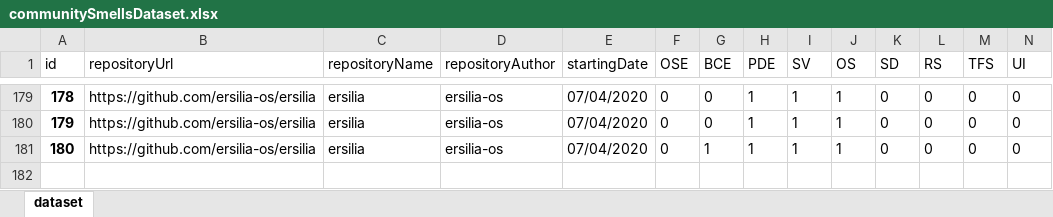
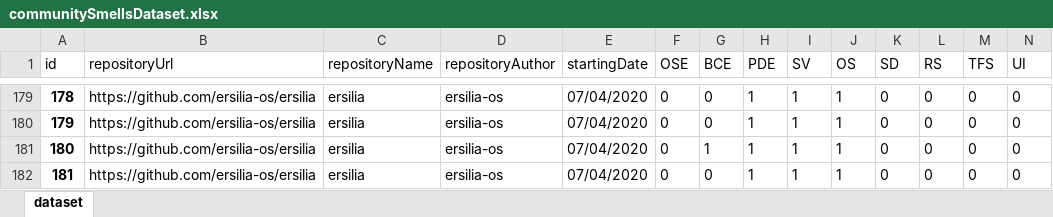
Before and after one commit to ViniciusTei/csDetector, an Excel workbook: communitySmellsDataset.xlsx, sheet dataset, drawn as a sheet; only a part is shown, gaps mark what is left out; values as stored, in another font and other column widths than the file's, no borders; rows hold the shown columns only; the diff names each change by its address in the sheet, - before the commit and + after, or states it on an @@ line.

```diff
--- a/communitySmellsDataset.xlsx (sheet dataset)
+++ b/communitySmellsDataset.xlsx (sheet dataset)
+row 182: 181 | https://github.com/ersilia-os/ersilia | ersilia | ersilia-os | 07/04/2020 | 0 | 0 | 1 | 1 | 1 | 0 | 0 | 0 | 0
```
Also changed, not shown: 1 other file.
